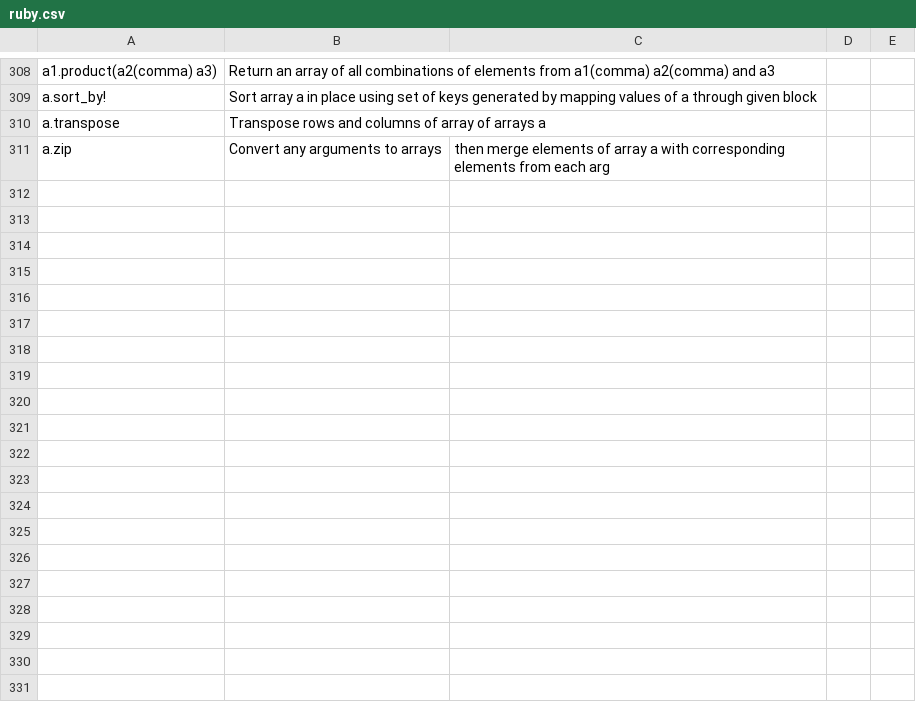
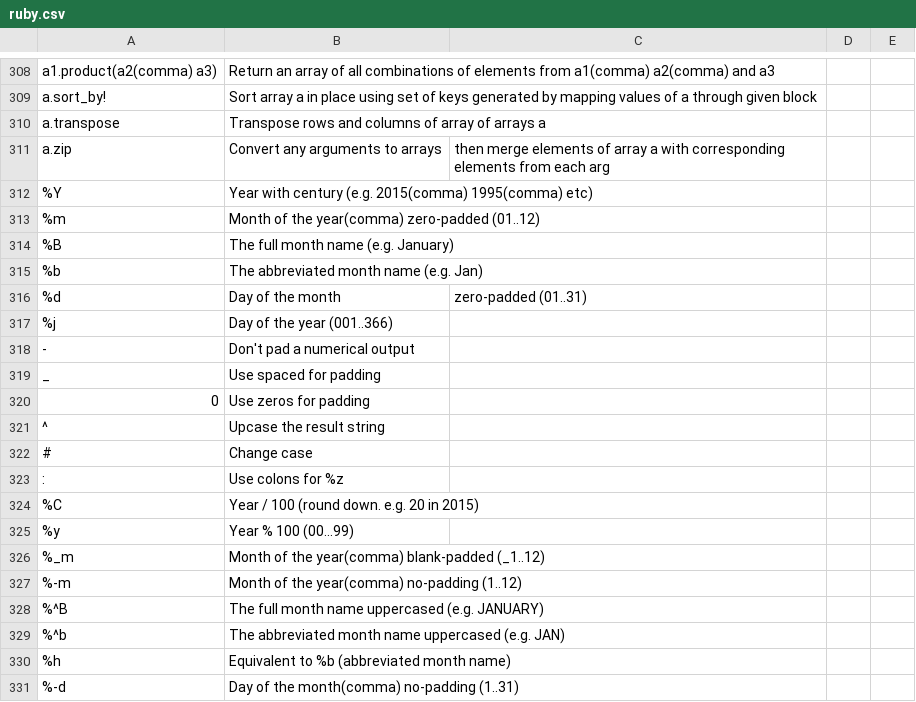
Before and after one commit to shahzadkhan3iii7/app_flashcards, a CSV file: csv/ruby.csv, drawn as a sheet; only a part is shown, gaps mark what is left out; the diff covers the shown part only; the diff names each change by its address in the sheet, - before the commit and + after, or states it on an @@ line.

```diff
--- a/csv/ruby.csv
+++ b/csv/ruby.csv
+row 312: %Y | Year with century (e.g. 2015(comma) 1995(comma) etc)
+row 313: %m | Month of the year(comma) zero-padded (01..12)
+row 314: %B | The full month name (e.g. January)
+row 315: %b | The abbreviated month name (e.g. Jan)
+row 316: %d | Day of the month | zero-padded (01..31)
+row 317: %j | Day of the year (001..366)
+row 318: - | Don't pad a numerical output
+row 319: _ | Use spaced for padding
+row 320: 0 | Use zeros for padding
+row 321: ^ | Upcase the result string
+row 322: # | Change case
+row 323: : | Use colons for %z
+row 324: %C | Year / 100 (round down. e.g. 20 in 2015)
+row 325: %y | Year % 100 (00...99)
+row 326: %_m | Month of the year(comma) blank-padded (_1..12)
+row 327: %-m | Month of the year(comma) no-padding (1..12)
+row 328: %^B | The full month name uppercased (e.g. JANUARY)
+row 329: %^b | The abbreviated month name uppercased (e.g. JAN)
+row 330: %h | Equivalent to %b (abbreviated month name)
+row 331: %-d | Day of the month(comma) no-padding (1..31)
```
Also changed, not shown: 49 added rows elsewhere in this file.
